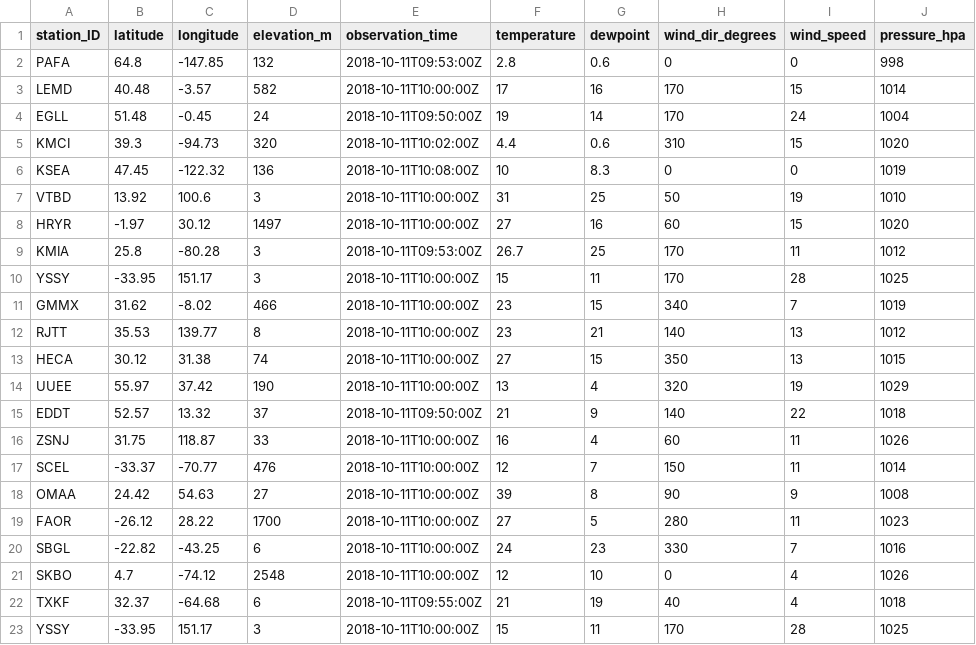
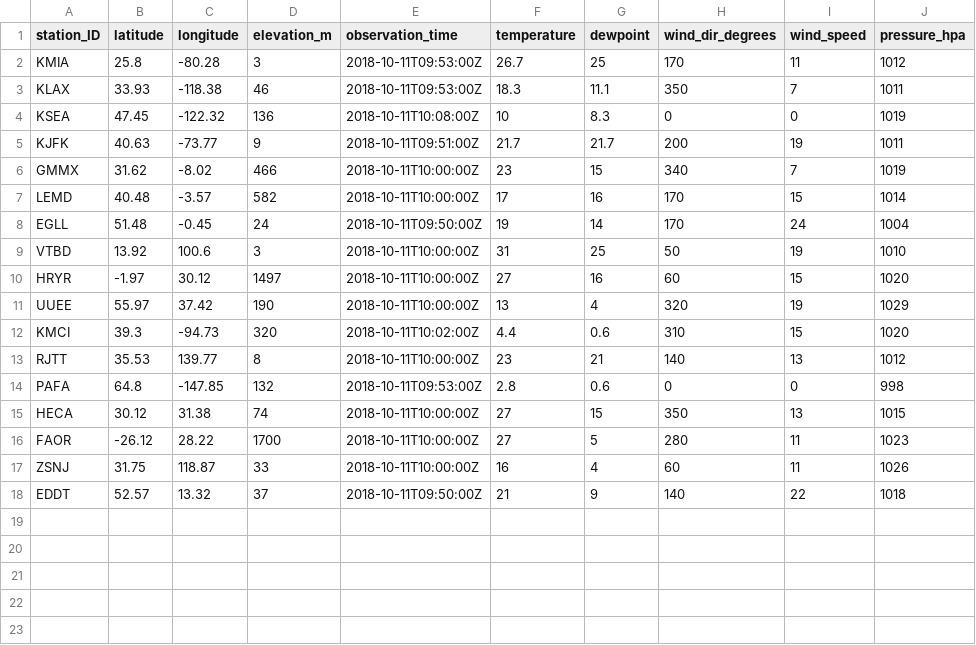
Before and after one commit to MDegener-HNE/GeoS4S, a CSV file: metar_icao.csv, drawn as a sheet.

Commit message:
Add metar_icao.csv

```diff
--- a/metar_icao.csv
+++ b/metar_icao.csv
@@ -1,23 +1,18 @@
 station_ID;latitude;longitude;elevation_m;observation_time;temperature;dewpoint;wind_dir_degrees;wind_speed;pressure_hpa
-PAFA;64.8;-147.85;132;2018-10-11T09:53:00Z;2.8;0.6;0;0;998
+KMIA;25.8;-80.28;3;2018-10-11T09:53:00Z;26.7;25;170;11;1012
+KLAX;33.93;-118.38;46;2018-10-11T09:53:00Z;18.3;11.1;350;7;1011
+KSEA;47.45;-122.32;136;2018-10-11T10:08:00Z;10;8.3;0;0;1019
+KJFK;40.63;-73.77;9;2018-10-11T09:51:00Z;21.7;21.7;200;19;1011
+GMMX;31.62;-8.02;466;2018-10-11T10:00:00Z;23;15;340;7;1019
 LEMD;40.48;-3.57;582;2018-10-11T10:00:00Z;17;16;170;15;1014
 EGLL;51.48;-0.45;24;2018-10-11T09:50:00Z;19;14;170;24;1004
-KMCI;39.3;-94.73;320;2018-10-11T10:02:00Z;4.4;0.6;310;15;1020
-KSEA;47.45;-122.32;136;2018-10-11T10:08:00Z;10;8.3;0;0;1019
 VTBD;13.92;100.6;3;2018-10-11T10:00:00Z;31;25;50;19;1010
 HRYR;-1.97;30.12;1497;2018-10-11T10:00:00Z;27;16;60;15;1020
-KMIA;25.8;-80.28;3;2018-10-11T09:53:00Z;26.7;25;170;11;1012
-YSSY;-33.95;151.17;3;2018-10-11T10:00:00Z;15;11;170;28;1025
-GMMX;31.62;-8.02;466;2018-10-11T10:00:00Z;23;15;340;7;1019
+UUEE;55.97;37.42;190;2018-10-11T10:00:00Z;13;4;320;19;1029
+KMCI;39.3;-94.73;320;2018-10-11T10:02:00Z;4.4;0.6;310;15;1020
 RJTT;35.53;139.77;8;2018-10-11T10:00:00Z;23;21;140;13;1012
+PAFA;64.8;-147.85;132;2018-10-11T09:53:00Z;2.8;0.6;0;0;998
 HECA;30.12;31.38;74;2018-10-11T10:00:00Z;27;15;350;13;1015
-UUEE;55.97;37.42;190;2018-10-11T10:00:00Z;13;4;320;19;1029
+FAOR;-26.12;28.22;1700;2018-10-11T10:00:00Z;27;5;280;11;1023
+ZSNJ;31.75;118.87;33;2018-10-11T10:00:00Z;16;4;60;11;1026
 EDDT;52.57;13.32;37;2018-10-11T09:50:00Z;21;9;140;22;1018
-ZSNJ;31.75;118.87;33;2018-10-11T10:00:00Z;16;4;60;11;1026
-SCEL;-33.37;-70.77;476;2018-10-11T10:00:00Z;12;7;150;11;1014
-OMAA;24.42;54.63;27;2018-10-11T10:00:00Z;39;8;90;9;1008
-FAOR;-26.12;28.22;1700;2018-10-11T10:00:00Z;27;5;280;11;1023
-SBGL;-22.82;-43.25;6;2018-10-11T10:00:00Z;24;23;330;7;1016
-SKBO;4.7;-74.12;2548;2018-10-11T10:00:00Z;12;10;0;4;1026
-TXKF;32.37;-64.68;6;2018-10-11T09:55:00Z;21;19;40;4;1018
-YSSY;-33.95;151.17;3;2018-10-11T10:00:00Z;15;11;170;28;1025
```
